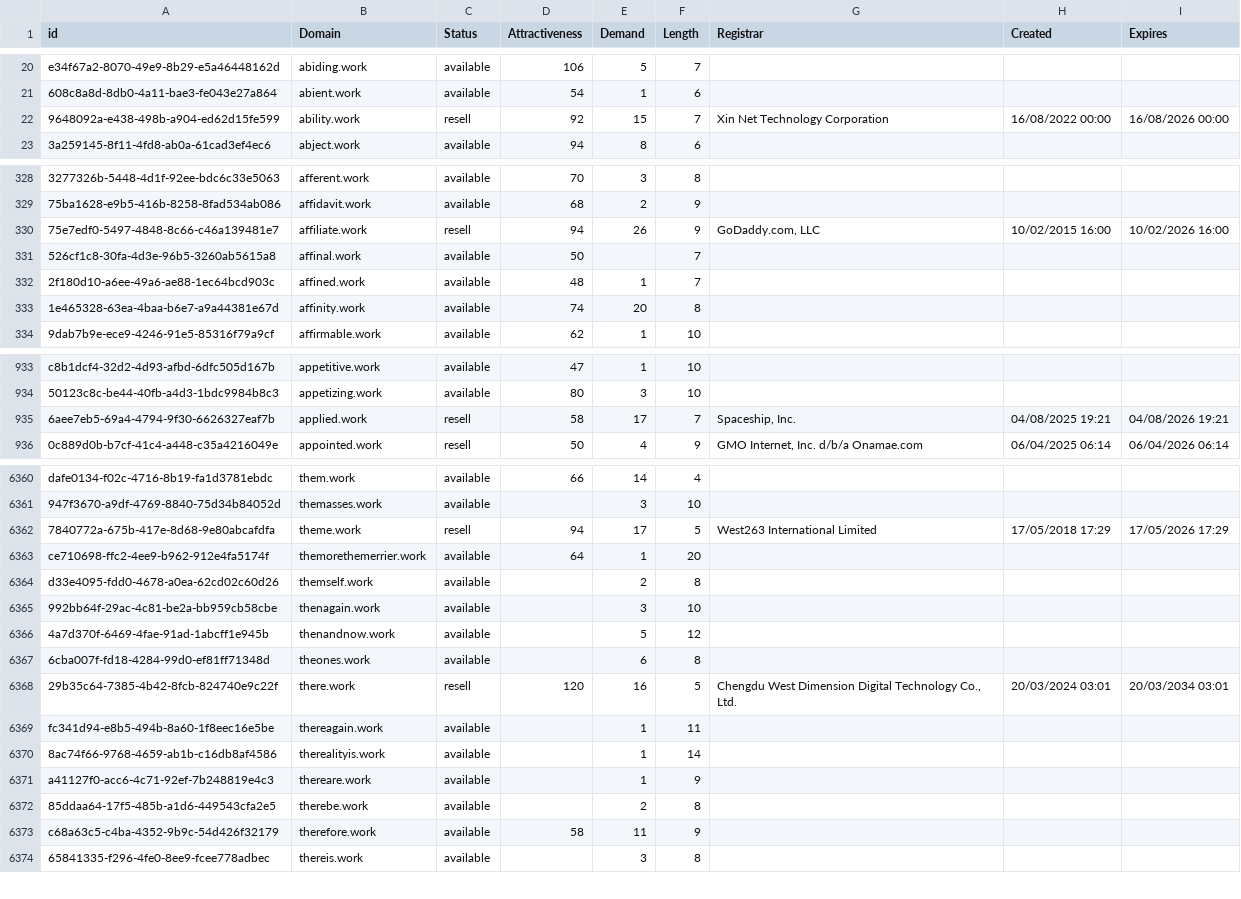
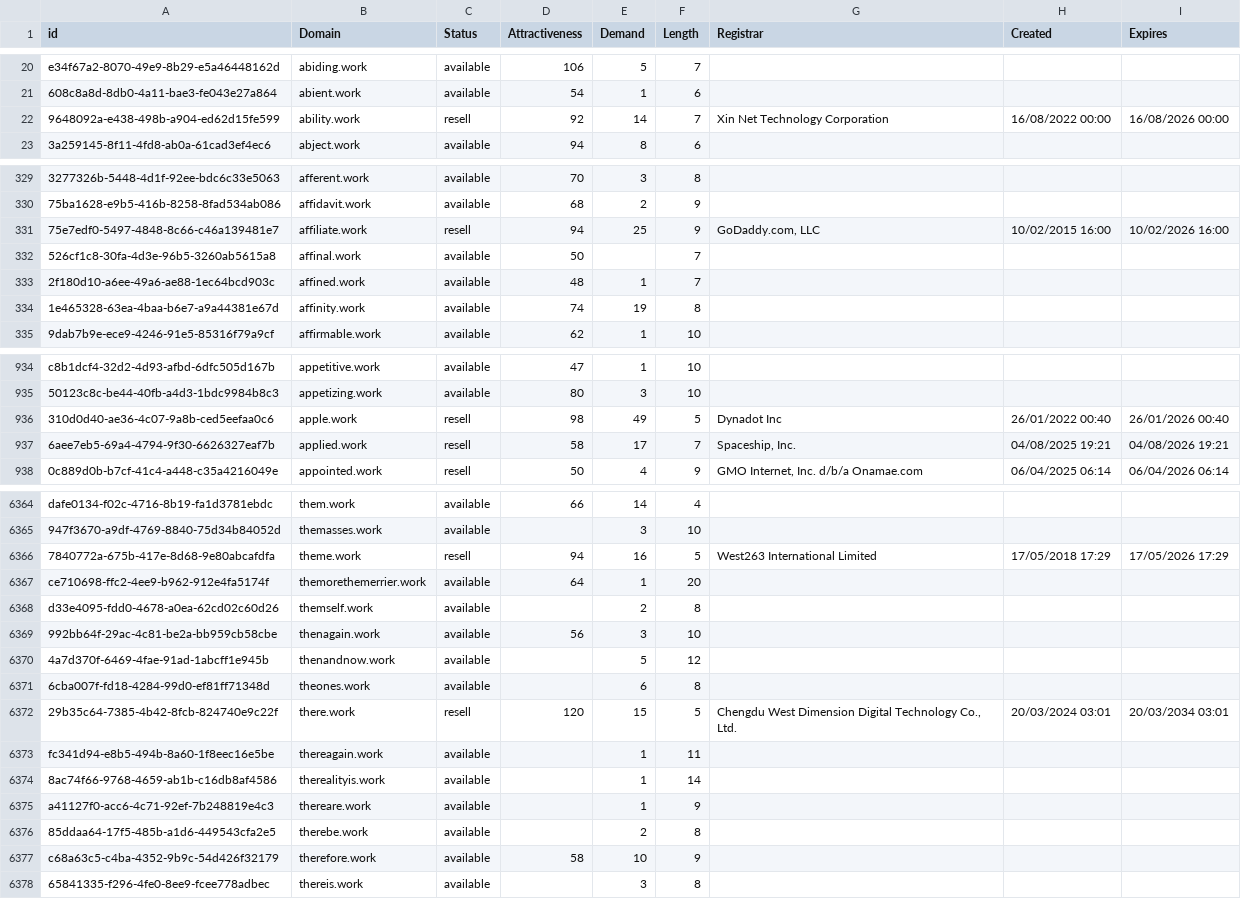
Before and after one commit to UniqueDomains/work-oneword-domains, a CSV file: work.csv, drawn as a sheet; only a part is shown, gaps mark what is left out; addresses are those after the commit; the diff covers the shown part only; the diff names each change by its address in the sheet, - before the commit and + after, or states it on an @@ line.

```diff
--- a/work.csv
+++ b/work.csv
-E22 (Demand): 15
+E22 (Demand): 14
-E331 (Demand): 26
+E331 (Demand): 25
-E334 (Demand): 20
+E334 (Demand): 19
+row 936: 310d0d40-ae36-4c07-9a8b-ced5eefaa0c6 | apple.work | resell | 98 | 49 | 5 | Dynadot Inc | 26/01/2022 00:40 | 26/01/2026 00:40
-E6366 (Demand): 17
+E6366 (Demand): 16
-D6369 (Attractiveness): (empty)
+D6369 (Attractiveness): 56
-E6372 (Demand): 16
+E6372 (Demand): 15
-E6377 (Demand): 11
+E6377 (Demand): 10
```
Also changed, not shown: 3 added rows and 123 edited cells elsewhere in this file, 2 other files.
